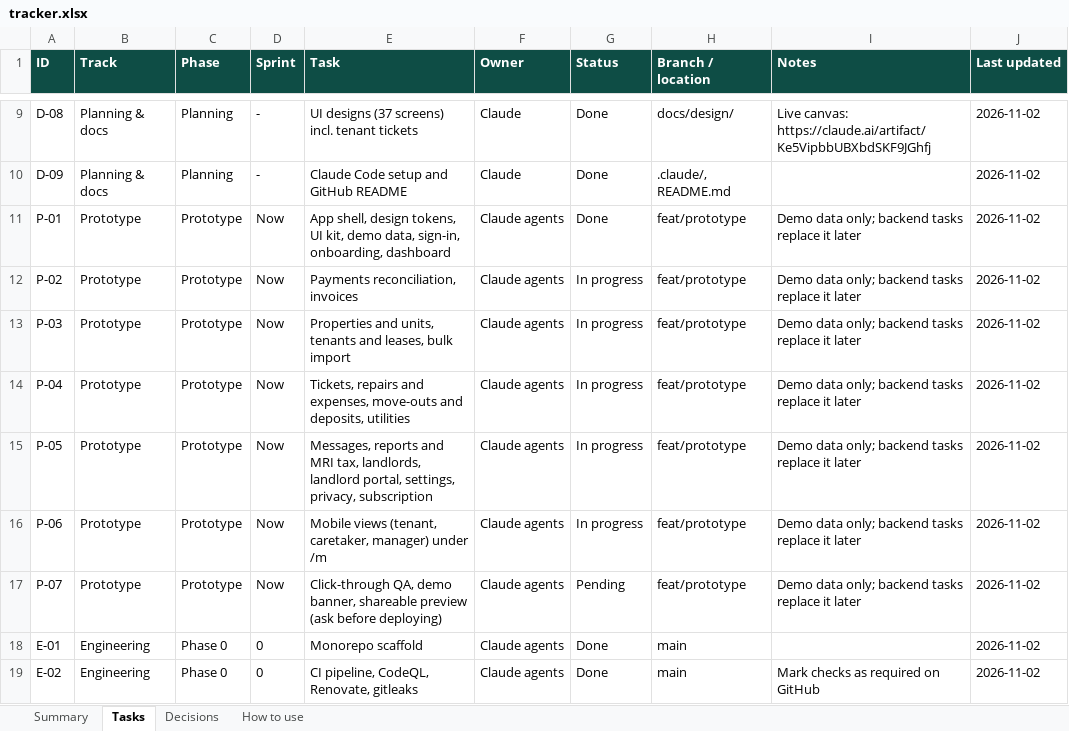
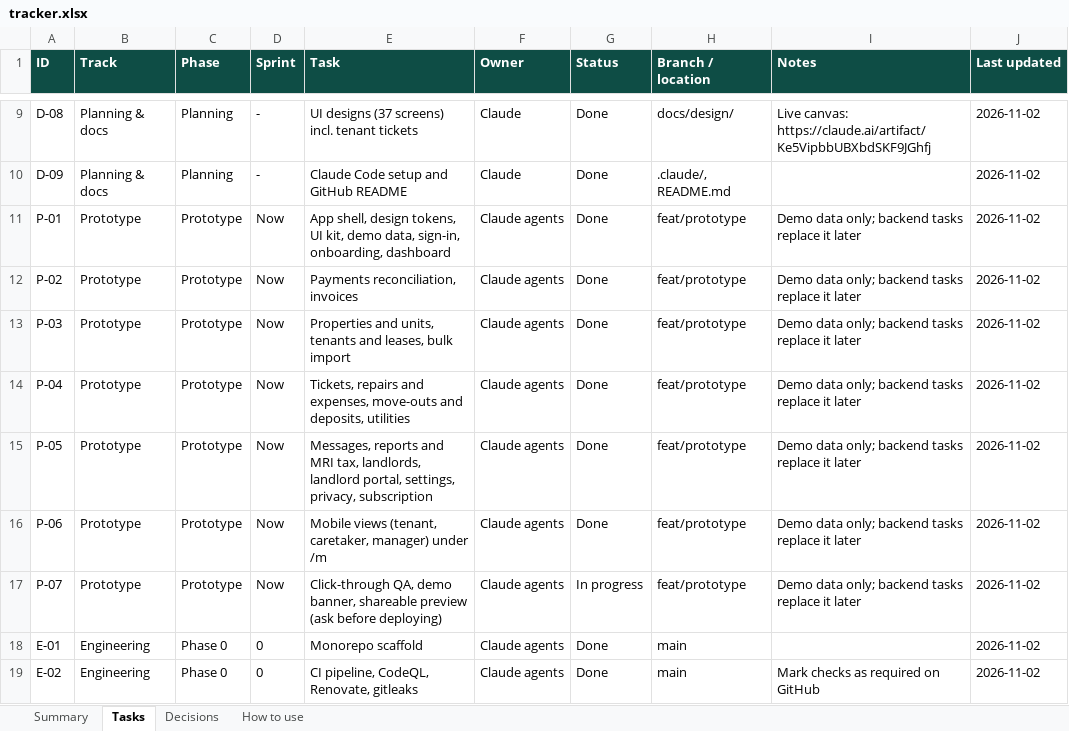
Before and after one commit to msyoki/kodibox, an Excel workbook: docs/tracker.xlsx, sheet Tasks, drawn as a sheet; only a part is shown, gaps mark what is left out; values as stored, in another font and other column widths than the file's, no borders; conditional formats not drawn; the diff names each change by its address in the sheet, - before the commit and + after, or states it on an @@ line.

```diff
--- a/docs/tracker.xlsx (sheet Tasks)
+++ b/docs/tracker.xlsx (sheet Tasks)
-G12:G16 (Status): In progress
+G12:G16 (Status): Done
-G17 (Status): Pending
+G17 (Status): In progress
```
Also changed, not shown: sheet Summary, 1 other file.
